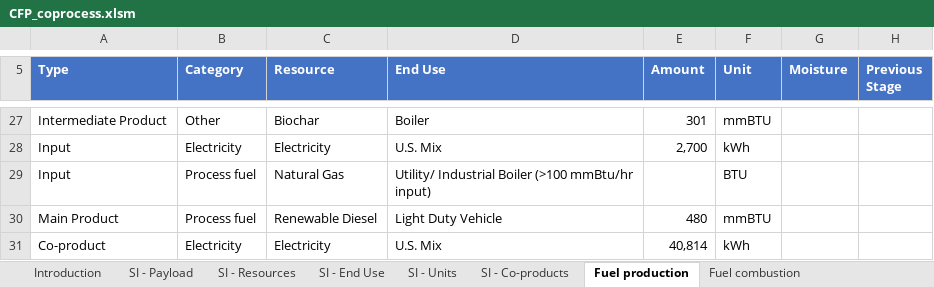
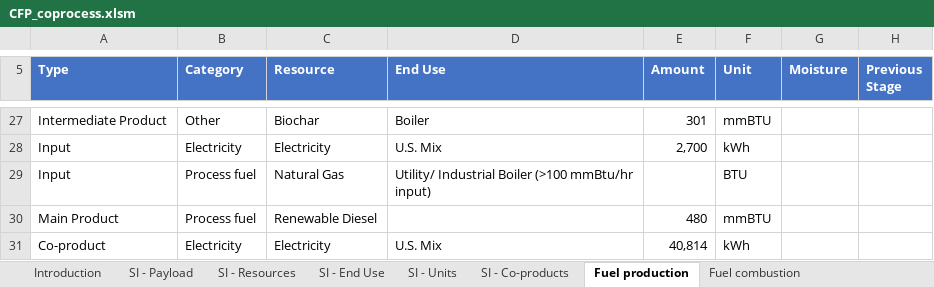
Before and after one commit to olw0905/Interactive-SCSA_Dash, an Excel workbook: static/CFP_coprocess.xlsm, sheet Fuel production, drawn as a sheet; only a part is shown, gaps mark what is left out; values as stored, in another font and other column widths than the file's, no borders; charts and pictures and table styles not drawn; the diff names each change by its address in the sheet, - before the commit and + after, or states it on an @@ line.

```diff
--- a/static/CFP_coprocess.xlsm (sheet Fuel production)
+++ b/static/CFP_coprocess.xlsm (sheet Fuel production)
-D30 (End Use): Light Duty Vehicle
+D30 (End Use): (empty)
```
Also changed, not shown: sheet Forest residue preprocessing, sheet Pine preprocessing, formulas that keep their value, static/CFP_standalone.xlsm, 1 other file.
